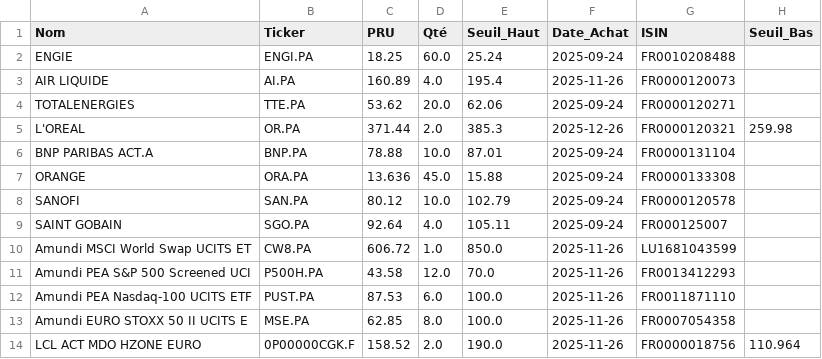
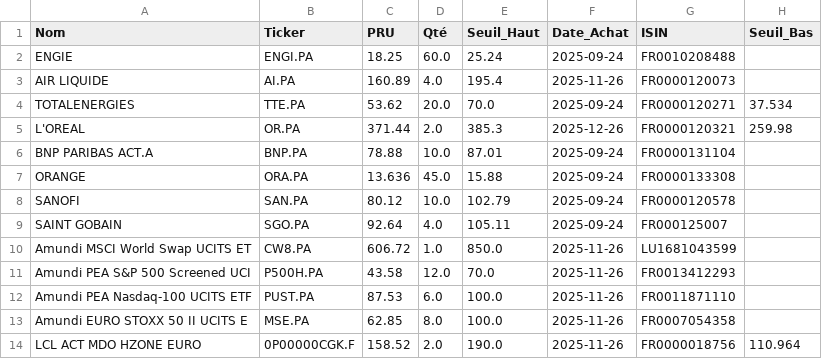
Before and after one commit to laumlt78-oss/Portefeuille, a CSV file: portefeuille_data.csv, drawn as a sheet.

Commit message:
Sync portefeuille_data.csv

```diff
--- a/portefeuille_data.csv
+++ b/portefeuille_data.csv
@@ -3,3 +3,3 @@ ENGIE,ENGI.PA,18.25,60.0,25.24,2025-09-24,FR0010208488,
 AIR LIQUIDE,AI.PA,160.89,4.0,195.4,2025-11-26,FR0000120073 ,
-TOTALENERGIES,TTE.PA,53.62,20.0,62.06,2025-09-24,FR0000120271,
+TOTALENERGIES,TTE.PA,53.62,20.0,70.0,2025-09-24,FR0000120271,37.534
 L'OREAL,OR.PA,371.44,2.0,385.3,2025-12-26,FR0000120321,259.98
```
